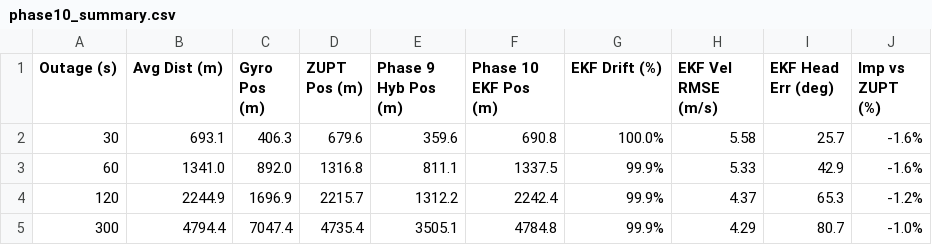
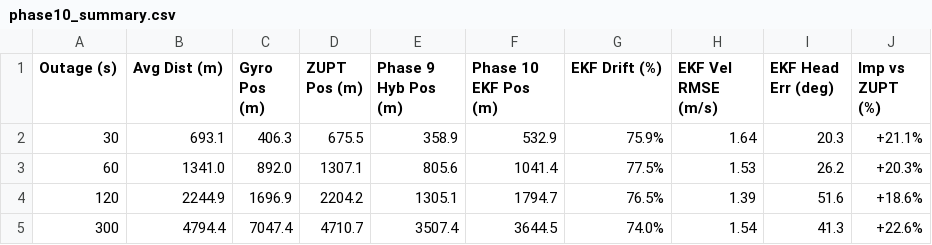
Before and after one commit to PrasanthLakkojij/sih, a CSV file: plots/phase10/phase10_summary.csv, drawn as a sheet.

```diff
--- a/plots/phase10/phase10_summary.csv
+++ b/plots/phase10/phase10_summary.csv
@@ -1,5 +1,5 @@
 Outage (s),Avg Dist (m),Gyro Pos (m),ZUPT Pos (m),Phase 9 Hyb Pos (m),Phase 10 EKF Pos (m),EKF Drift (%),EKF Vel RMSE (m/s),EKF Head Err (deg),Imp vs ZUPT (%)
-30,693.1,406.3,679.6,359.6,690.8,100.0%,5.58,25.7,-1.6%
-60,1341.0,892.0,1316.8,811.1,1337.5,99.9%,5.33,42.9,-1.6%
-120,2244.9,1696.9,2215.7,1312.2,2242.4,99.9%,4.37,65.3,-1.2%
-300,4794.4,7047.4,4735.4,3505.1,4784.8,99.9%,4.29,80.7,-1.0%
+30,693.1,406.3,675.5,358.9,532.9,75.9%,1.64,20.3,+21.1%
+60,1341.0,892.0,1307.1,805.6,1041.4,77.5%,1.53,26.2,+20.3%
+120,2244.9,1696.9,2204.2,1305.1,1794.7,76.5%,1.39,51.6,+18.6%
+300,4794.4,7047.4,4710.7,3507.4,3644.5,74.0%,1.54,41.3,+22.6%
```
Also changed, not shown: plots/phase10/phase10_raw_records.csv, plots/phase7/phase7_loto_results.csv, 25 other files.
